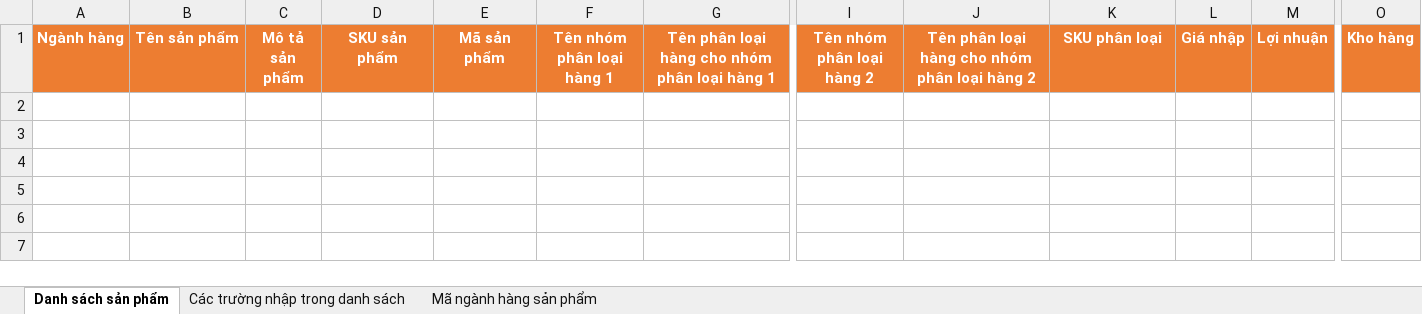
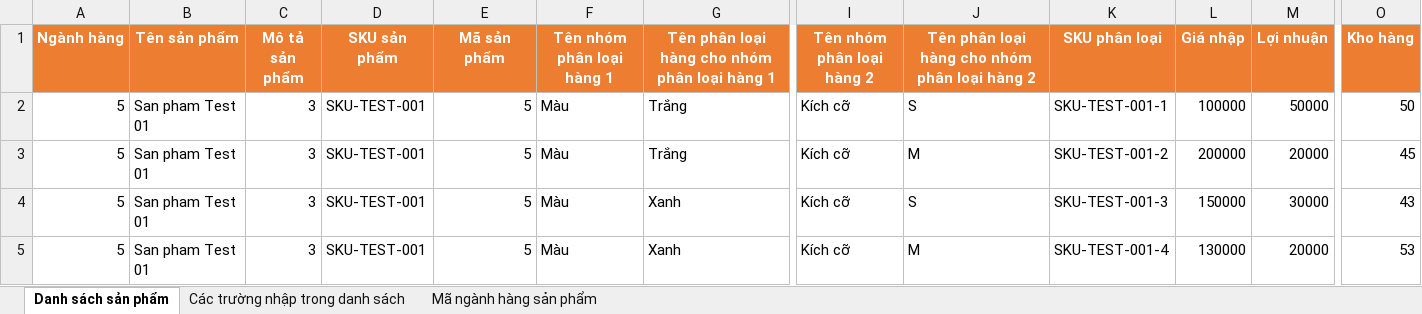
Before and after one commit to xtechvn/cms_hultotoy, an Excel workbook: WEB.CMS/wwwroot/Template/Import/Hulotoy-mass-upload-product.xlsx, sheet Danh sách sản phẩm, drawn as a sheet; only a part is shown, gaps mark what is left out; values as stored, in another font and other column widths than the file's, no borders; rows hold the shown columns only; the diff names each change by its address in the sheet, - before the commit and + after, or states it on an @@ line.

```diff
--- a/WEB.CMS/wwwroot/Template/Import/Hulotoy-mass-upload-product.xlsx (sheet Danh sách sản phẩm)
+++ b/WEB.CMS/wwwroot/Template/Import/Hulotoy-mass-upload-product.xlsx (sheet Danh sách sản phẩm)
+row 2: 5 | San pham Test 01 | 3 | SKU-TEST-001 | 5 | Màu | Trắng | Kích cỡ | S | SKU-TEST-001-1 | 100000 | 50000 | 50
+row 3: 5 | San pham Test 01 | 3 | SKU-TEST-001 | 5 | Màu | Trắng | Kích cỡ | M | SKU-TEST-001-2 | 200000 | 20000 | 45
+row 4: 5 | San pham Test 01 | 3 | SKU-TEST-001 | 5 | Màu | Xanh | Kích cỡ | S | SKU-TEST-001-3 | 150000 | 30000 | 43
+row 5: 5 | San pham Test 01 | 3 | SKU-TEST-001 | 5 | Màu | Xanh | Kích cỡ | M | SKU-TEST-001-4 | 130000 | 20000 | 53
```
Also changed, not shown: 3 other files.
